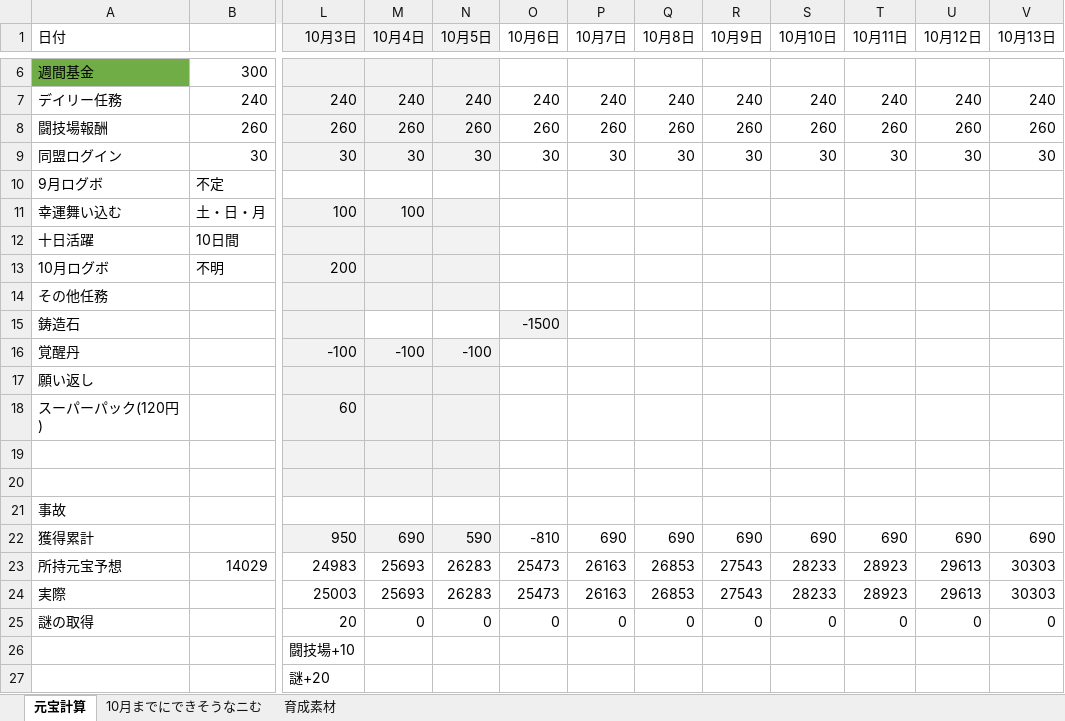
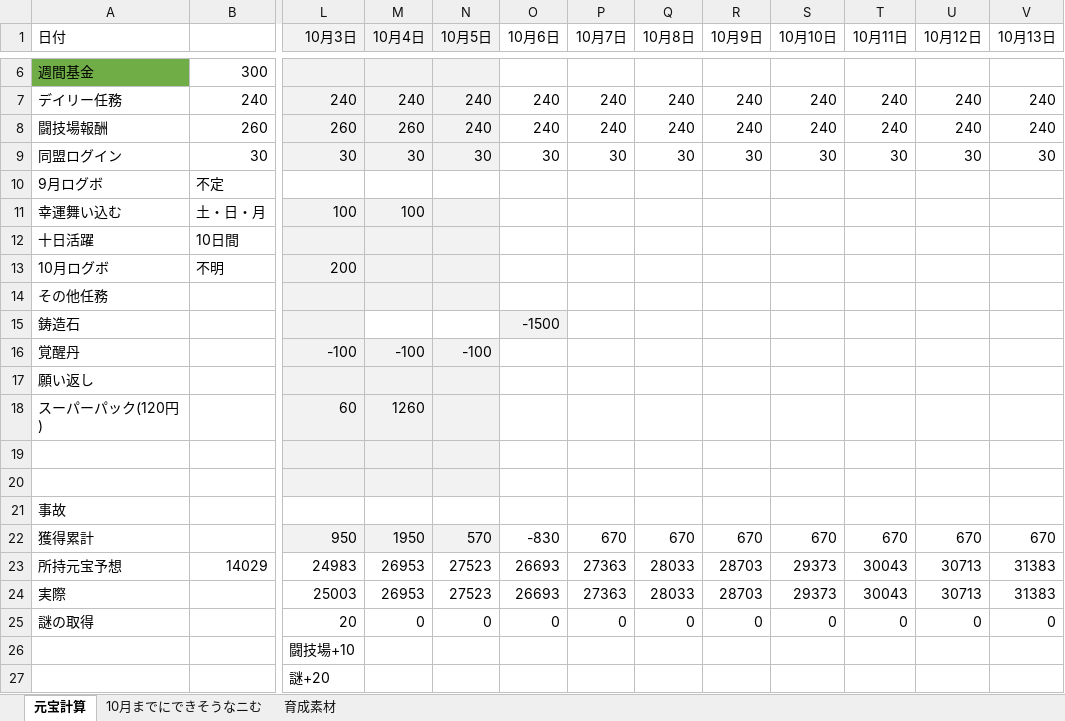
Before and after one commit to nibosea/AbondonedGirl, an Excel workbook: excel/ganhou/ganhou.xlsx, sheet 元宝計算, drawn as a sheet; only a part is shown, gaps mark what is left out; values as stored, in another font and other column widths than the file's, no borders; the diff names each change by its address in the sheet, - before the commit and + after, or states it on an @@ line.

```diff
--- a/excel/ganhou/ganhou.xlsx (sheet 元宝計算)
+++ b/excel/ganhou/ganhou.xlsx (sheet 元宝計算)
-N8 (10月5日): 260
+N8 (10月5日): 240
-O8 (10月6日): 260
+O8 (10月6日): 240
-P8 (10月7日): 260
+P8 (10月7日): 240
-Q8 (10月8日): 260
+Q8 (10月8日): 240
-R8 (10月9日): 260
+R8 (10月9日): 240
-S8 (10月10日): 260
+S8 (10月10日): 240
-T8 (10月11日): 260
+T8 (10月11日): 240
-U8 (10月12日): 260
+U8 (10月12日): 240
-V8 (10月13日): 260
+V8 (10月13日): 240
-M18 (10月4日): (empty)
+M18 (10月4日): 1260
-M22 (10月4日): 690
+M22 (10月4日): 1950
-N22 (10月5日): 590
+N22 (10月5日): 570
-O22 (10月6日): -810
+O22 (10月6日): -830
-P22 (10月7日): 690
+P22 (10月7日): 670
-Q22 (10月8日): 690
+Q22 (10月8日): 670
-R22 (10月9日): 690
+R22 (10月9日): 670
-S22 (10月10日): 690
+S22 (10月10日): 670
-T22 (10月11日): 690
+T22 (10月11日): 670
-U22 (10月12日): 690
+U22 (10月12日): 670
-V22 (10月13日): 690
+V22 (10月13日): 670
-M23:M24 (10月4日): 25693
+M23:M24 (10月4日): 26953
-N23:N24 (10月5日): 26283
+N23:N24 (10月5日): 27523
-O23:O24 (10月6日): 25473
+O23:O24 (10月6日): 26693
-P23:P24 (10月7日): 26163
+P23:P24 (10月7日): 27363
-Q23:Q24 (10月8日): 26853
+Q23:Q24 (10月8日): 28033
-R23:R24 (10月9日): 27543
+R23:R24 (10月9日): 28703
-S23:S24 (10月10日): 28233
+S23:S24 (10月10日): 29373
-T23:T24 (10月11日): 28923
+T23:T24 (10月11日): 30043
-U23:U24 (10月12日): 29613
+U23:U24 (10月12日): 30713
-V23:V24 (10月13日): 30303
+V23:V24 (10月13日): 31383
```
Also changed, not shown: sheet 育成素材.
